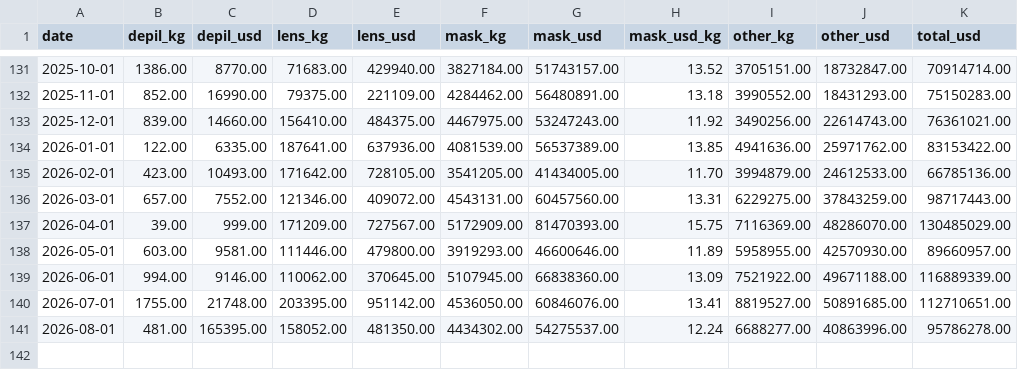
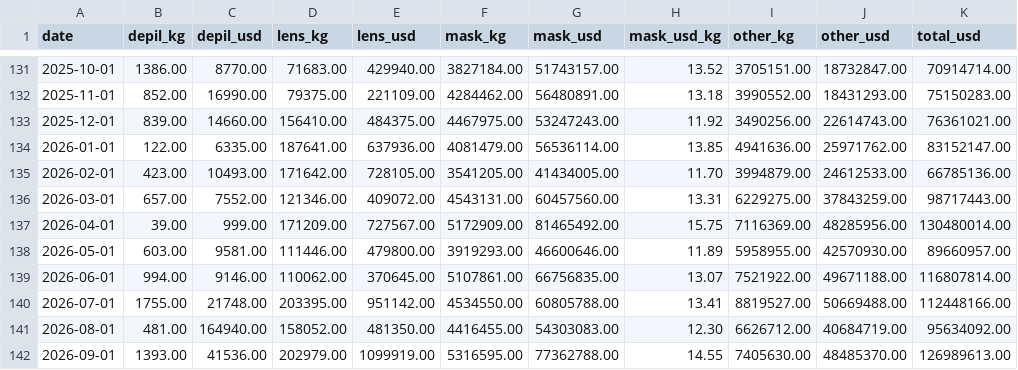
Before and after one commit to zzzz118118-lab/investment, a CSV file: jenik/data/exports.csv, drawn as a sheet; only a part is shown, gaps mark what is left out.

```diff
--- a/jenik/data/exports.csv
+++ b/jenik/data/exports.csv
@@ -133,9 +133,10 @@ date,depil_kg,depil_usd,lens_kg,lens_usd,mask_kg,mask_usd,mask_usd_kg,other_kg,o
 2025-12-01,839.00,14660.00,156410.00,484375.00,4467975.00,53247243.00,11.92,3490256.00,22614743.00,76361021.00
-2026-01-01,122.00,6335.00,187641.00,637936.00,4081539.00,56537389.00,13.85,4941636.00,25971762.00,83153422.00
+2026-01-01,122.00,6335.00,187641.00,637936.00,4081479.00,56536114.00,13.85,4941636.00,25971762.00,83152147.00
 2026-02-01,423.00,10493.00,171642.00,728105.00,3541205.00,41434005.00,11.70,3994879.00,24612533.00,66785136.00
 2026-03-01,657.00,7552.00,121346.00,409072.00,4543131.00,60457560.00,13.31,6229275.00,37843259.00,98717443.00
-2026-04-01,39.00,999.00,171209.00,727567.00,5172909.00,81470393.00,15.75,7116369.00,48286070.00,130485029.00
+2026-04-01,39.00,999.00,171209.00,727567.00,5172909.00,81465492.00,15.75,7116369.00,48285956.00,130480014.00
 2026-05-01,603.00,9581.00,111446.00,479800.00,3919293.00,46600646.00,11.89,5958955.00,42570930.00,89660957.00
-2026-06-01,994.00,9146.00,110062.00,370645.00,5107945.00,66838360.00,13.09,7521922.00,49671188.00,116889339.00
-2026-07-01,1755.00,21748.00,203395.00,951142.00,4536050.00,60846076.00,13.41,8819527.00,50891685.00,112710651.00
-2026-08-01,481.00,165395.00,158052.00,481350.00,4434302.00,54275537.00,12.24,6688277.00,40863996.00,95786278.00
+2026-06-01,994.00,9146.00,110062.00,370645.00,5107861.00,66756835.00,13.07,7521922.00,49671188.00,116807814.00
+2026-07-01,1755.00,21748.00,203395.00,951142.00,4534550.00,60805788.00,13.41,8819527.00,50669488.00,112448166.00
+2026-08-01,481.00,164940.00,158052.00,481350.00,4416455.00,54303083.00,12.30,6626712.00,40684719.00,95634092.00
+2026-09-01,1393.00,41536.00,202979.00,1099919.00,5316595.00,77362788.00,14.55,7405630.00,48485370.00,126989613.00
```
Also changed, not shown: data/baseoil.csv.
